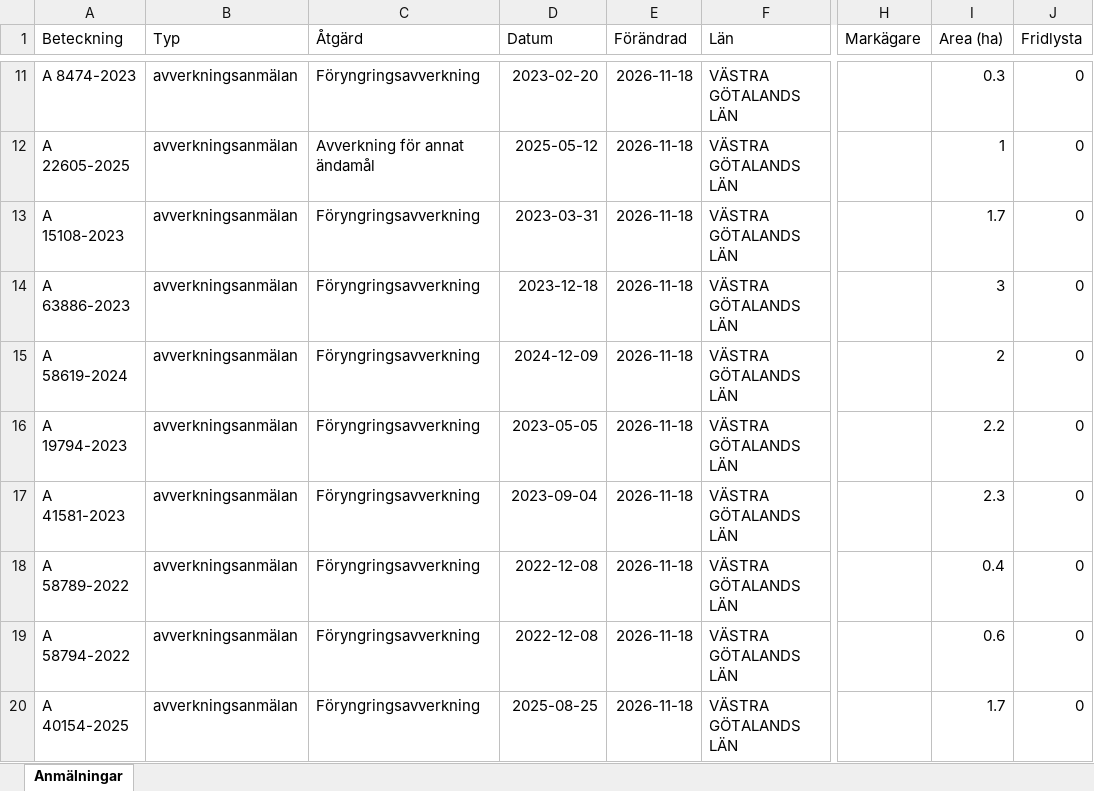
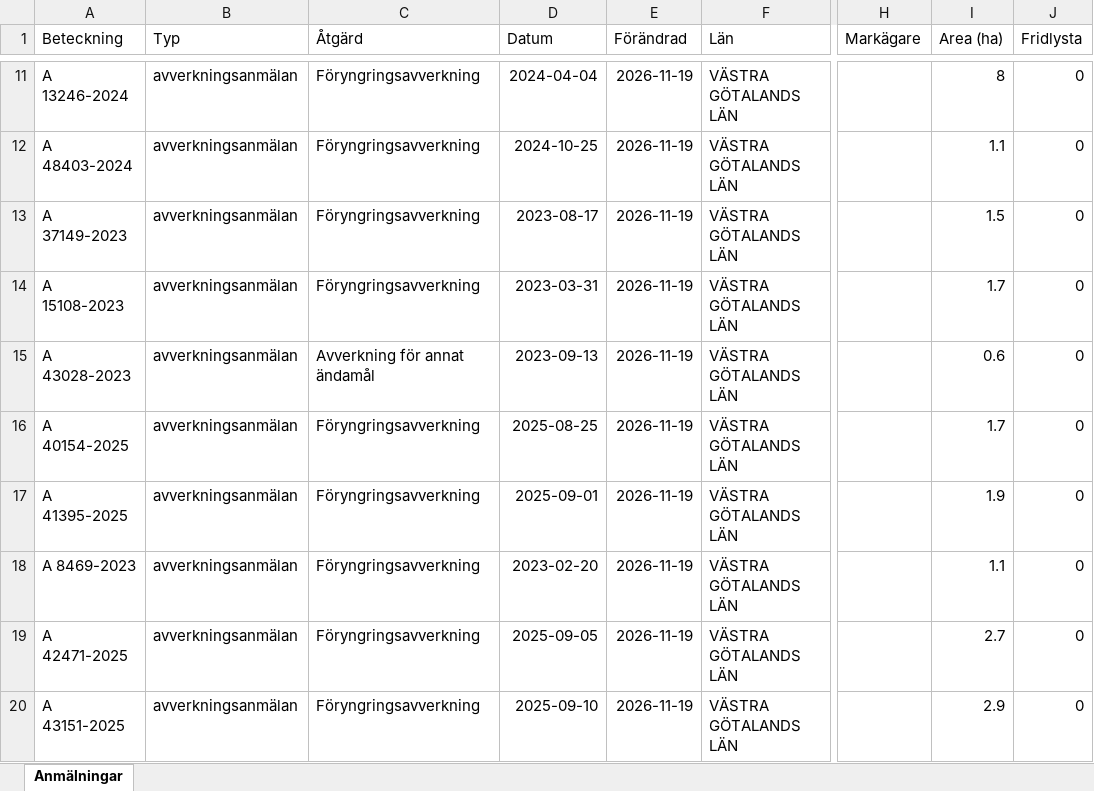
Before and after one commit to klasma/Logging_1484, an Excel workbook: Översikt LYSEKIL.xlsx, sheet Anmälningar, drawn as a sheet; only a part is shown, gaps mark what is left out; values as stored, in another font and other column widths than the file's, no borders; the diff covers the shown part only; the diff names each change by its address in the sheet, - before the commit and + after, or states it on an @@ line.

```diff
--- a/Översikt LYSEKIL.xlsx (sheet Anmälningar)
+++ b/Översikt LYSEKIL.xlsx (sheet Anmälningar)
-A11 (Beteckning): A 8474-2023
+A11 (Beteckning): A 13246-2024
-D11 (Datum): 2023-02-20
+D11 (Datum): 2024-04-04
-E11:E20 (Förändrad): 2026-11-18
+E11:E20 (Förändrad): 2026-11-19
-I11 (Area (ha)): 0.3
+I11 (Area (ha)): 8
-A12 (Beteckning): A 22605-2025
+A12 (Beteckning): A 48403-2024
-C12 (Åtgärd): Avverkning för annat ändamål
+C12 (Åtgärd): Föryngringsavverkning
-D12 (Datum): 2025-05-12
+D12 (Datum): 2024-10-25
-I12 (Area (ha)): 1
+I12 (Area (ha)): 1.1
-A13 (Beteckning): A 15108-2023
+A13 (Beteckning): A 37149-2023
-D13 (Datum): 2023-03-31
+D13 (Datum): 2023-08-17
-I13 (Area (ha)): 1.7
+I13 (Area (ha)): 1.5
-A14 (Beteckning): A 63886-2023
+A14 (Beteckning): A 15108-2023
-D14 (Datum): 2023-12-18
+D14 (Datum): 2023-03-31
-I14 (Area (ha)): 3
+I14 (Area (ha)): 1.7
-A15 (Beteckning): A 58619-2024
+A15 (Beteckning): A 43028-2023
-C15 (Åtgärd): Föryngringsavverkning
+C15 (Åtgärd): Avverkning för annat ändamål
-D15 (Datum): 2024-12-09
+D15 (Datum): 2023-09-13
-I15 (Area (ha)): 2
+I15 (Area (ha)): 0.6
-A16 (Beteckning): A 19794-2023
+A16 (Beteckning): A 40154-2025
-D16 (Datum): 2023-05-05
+D16 (Datum): 2025-08-25
-I16 (Area (ha)): 2.2
+I16 (Area (ha)): 1.7
-A17 (Beteckning): A 41581-2023
+A17 (Beteckning): A 41395-2025
-D17 (Datum): 2023-09-04
+D17 (Datum): 2025-09-01
-I17 (Area (ha)): 2.3
+I17 (Area (ha)): 1.9
-A18 (Beteckning): A 58789-2022
+A18 (Beteckning): A 8469-2023
-D18 (Datum): 2022-12-08
+D18 (Datum): 2023-02-20
-I18 (Area (ha)): 0.4
+I18 (Area (ha)): 1.1
-A19 (Beteckning): A 58794-2022
+A19 (Beteckning): A 42471-2025
-D19 (Datum): 2022-12-08
+D19 (Datum): 2025-09-05
-I19 (Area (ha)): 0.6
+I19 (Area (ha)): 2.7
-A20 (Beteckning): A 40154-2025
+A20 (Beteckning): A 43151-2025
-D20 (Datum): 2025-08-25
+D20 (Datum): 2025-09-10
-I20 (Area (ha)): 1.7
+I20 (Area (ha)): 2.9
```
Also changed, not shown: 351 edited cells elsewhere in this sheet, artfynd/A 16879-2022 artfynd.xlsx, artfynd/A 35783-2025 artfynd.xlsx, 29 other files.
